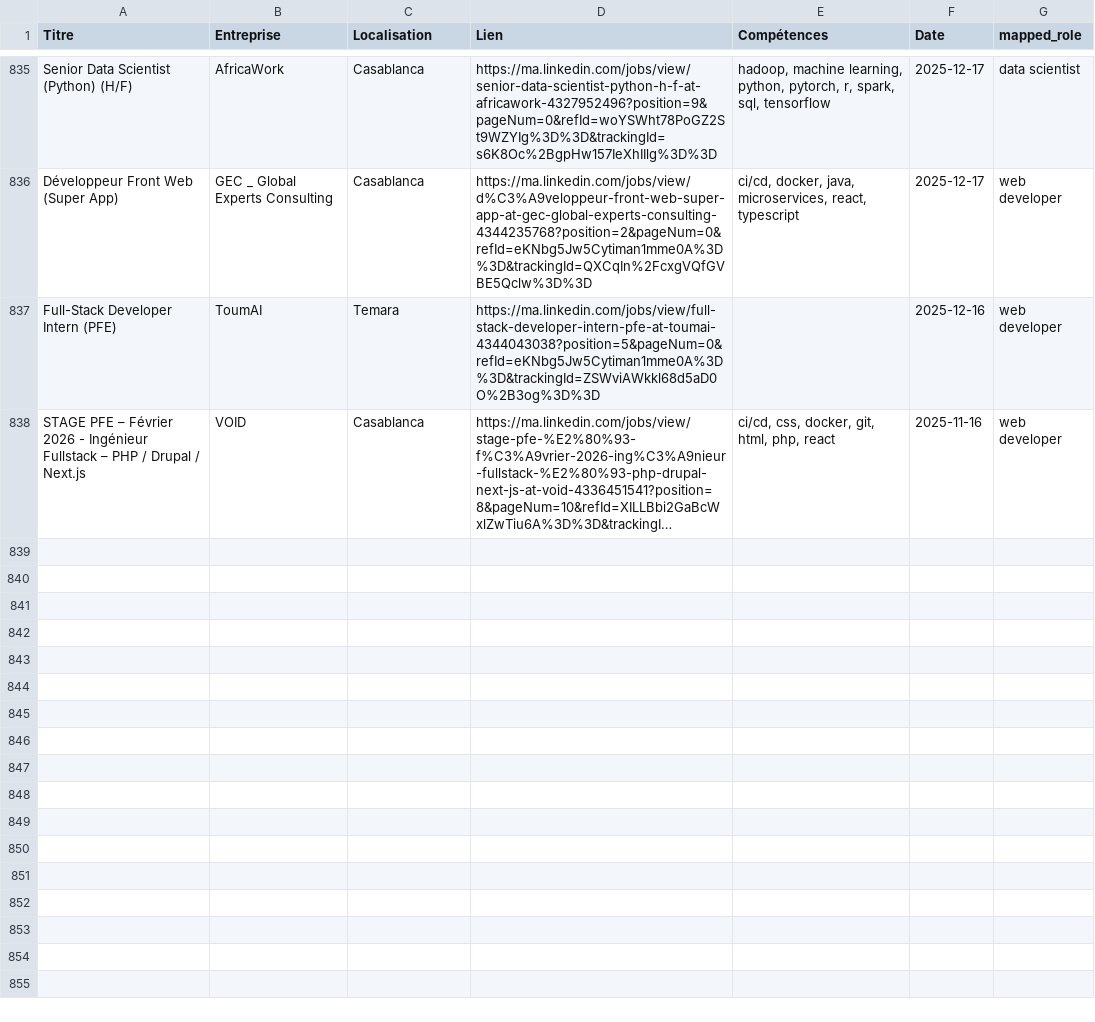
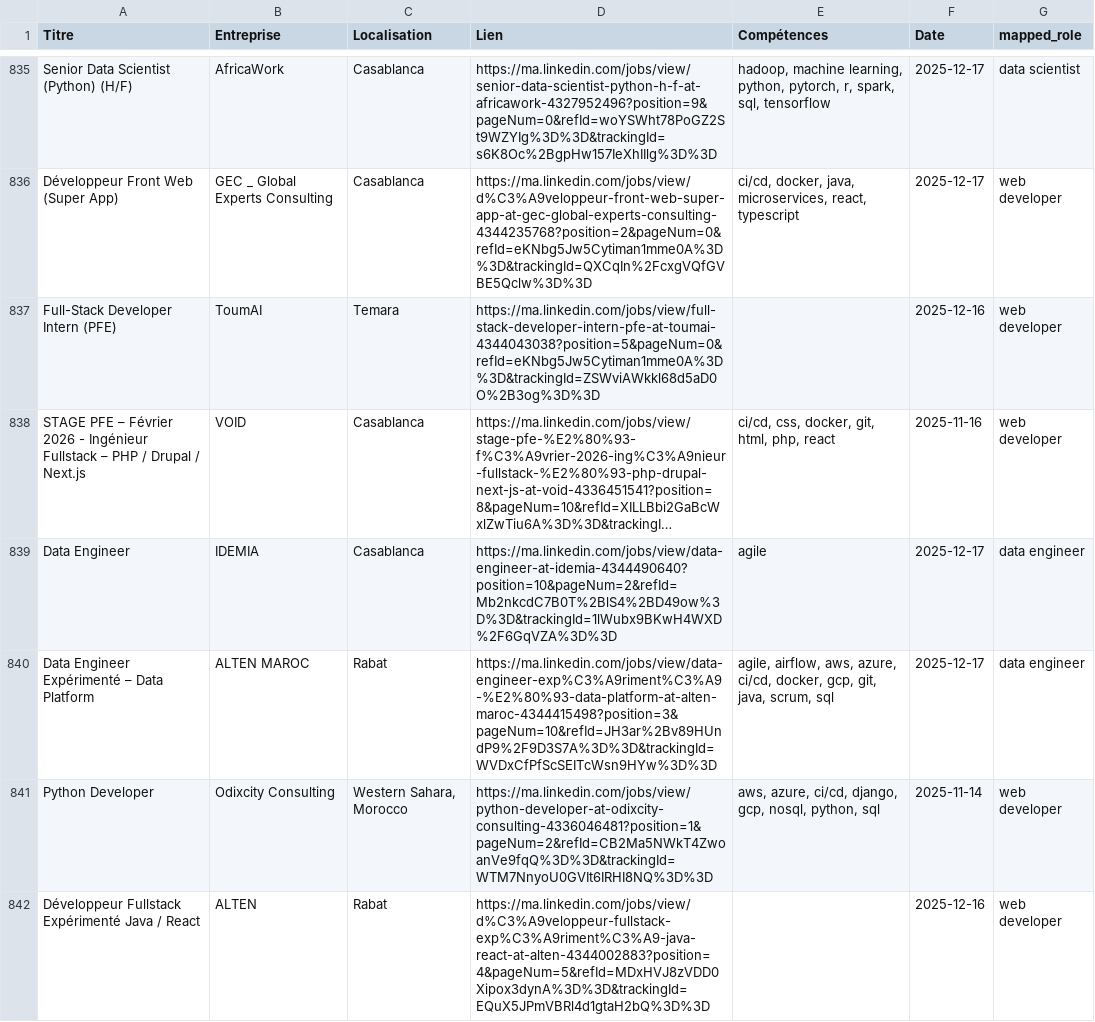
Before and after one commit to mouad-melloul/TechSight, a CSV file: data/dataset_final.csv, drawn as a sheet; only a part is shown, gaps mark what is left out; long unchanged cells end in …; the diff names each change by its address in the sheet, - before the commit and + after, or states it on an @@ line.

```diff
--- a/data/dataset_final.csv
+++ b/data/dataset_final.csv
+row 839: Data Engineer | IDEMIA | Casablanca | https://ma.linkedin.com/jobs/view/data-engineer-at-idemia-4344490640?position=10&pageNum=2&refId=Mb2nkcdC7B0T%2BlS4%2BD49ow%3D%3D&trackingId=1lWubx9BKwH4WXD%2F6GqVZA%3D%3D | agile | 2025-12-17 | data engineer
+row 840: Data Engineer Expérimenté – Data Platform | ALTEN MAROC | Rabat | https://ma.linkedin.com/jobs/view/data-engineer-exp%C3%A9riment%C3%A9-%E2%80%93-data-platform-at-alten-maroc-4344415498?position=3&pageNum=10&refId=JH3ar%2Bv89HUndP9%2F9D3S7A%3D%3D&trackingId=WVDxCfPfScSEITcWsn9HYw%3D%3D | agile, airflow, aws, azure, ci/cd, docker, gcp, git, java, scrum, sql | 2025-12-17 | data engineer
+row 841: Python Developer | Odixcity Consulting | Western Sahara, Morocco | https://ma.linkedin.com/jobs/view/python-developer-at-odixcity-consulting-4336046481?position=1&pageNum=2&refId=CB2Ma5NWkT4ZwoanVe9fqQ%3D%3D&trackingId=WTM7NnyoU0GVIt6IRHI8NQ%3D%3D | aws, azure, ci/cd, django, gcp, nosql, python, sql | 2025-11-14 | web developer
+row 842: Développeur Fullstack Expérimenté Java / React | ALTEN | Rabat | https://ma.linkedin.com/jobs/view/d%C3%A9veloppeur-fullstack-exp%C3%A9riment%C3%A9-java-react-at-alten-4344002883?position=4&pageNum=5&refId=MDxHVJ8zVDD0Xipox3dynA%3D%3D&trackingId=EQuX5JPmVBRl4d1gtaH2bQ%3D%3D |  | 2025-12-16 | web developer
```
